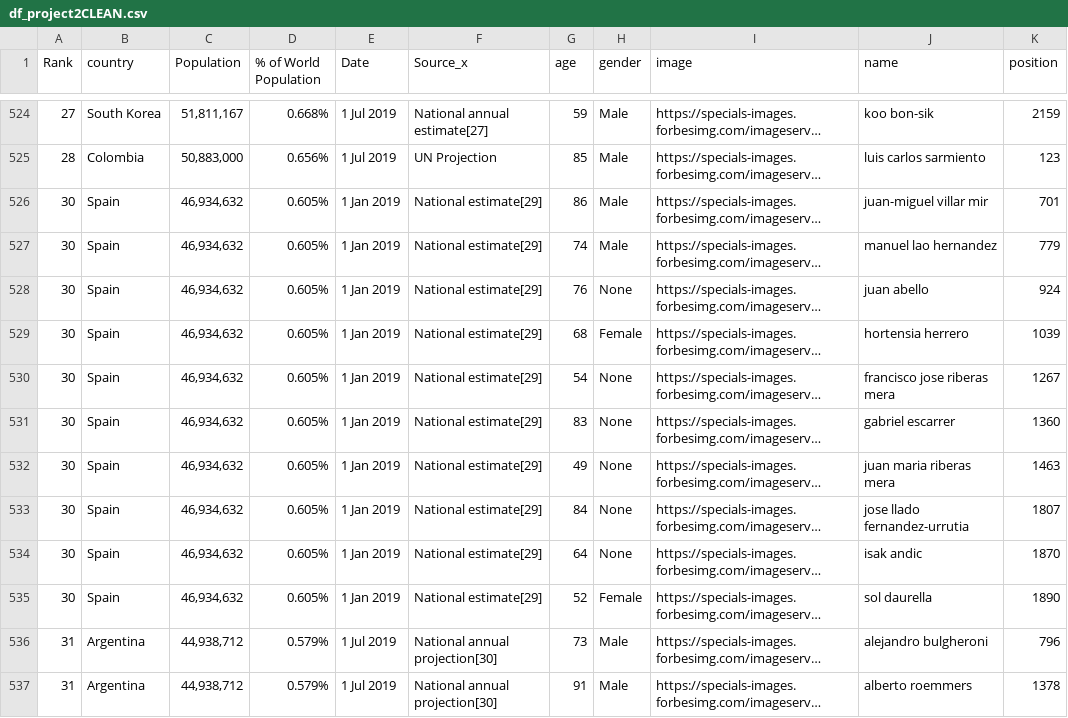
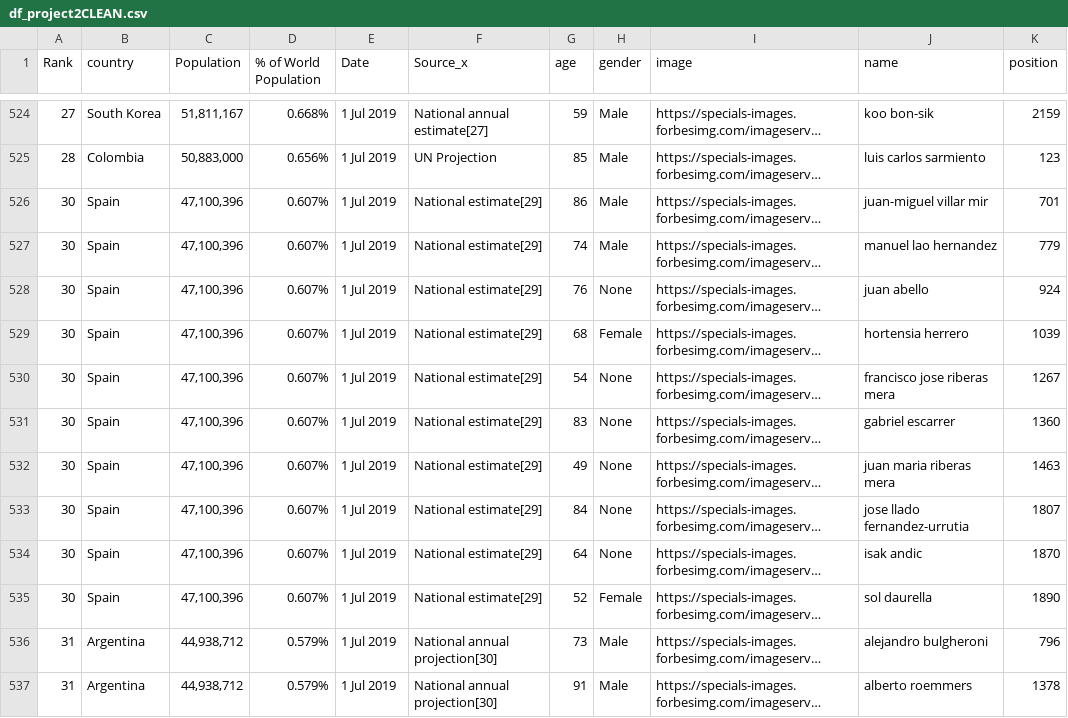
Before and after one commit to Miguel318/Ironhack-Module-1-Project---Pipelines-, a CSV file: data/processed/df_project2CLEAN.csv, drawn as a sheet; only a part is shown, gaps mark what is left out; long unchanged cells end in …; the diff names each change by its address in the sheet, - before the commit and + after, or states it on an @@ line.

```diff
--- a/data/processed/df_project2CLEAN.csv
+++ b/data/processed/df_project2CLEAN.csv
-C526:C535 (Population): 46,934,632
+C526:C535 (Population): 47,100,396
-D526:D535 (% of World Population): 0.605%
+D526:D535 (% of World Population): 0.607%
-E526:E535 (Date): 1 Jan 2019
+E526:E535 (Date): 1 Jul 2019
```
Also changed, not shown: 3 other files.
